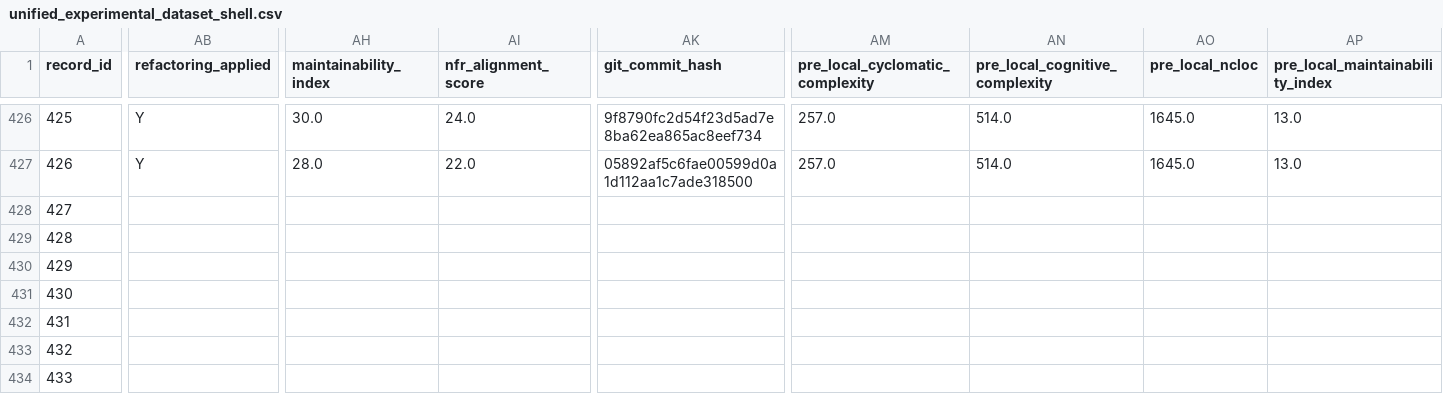
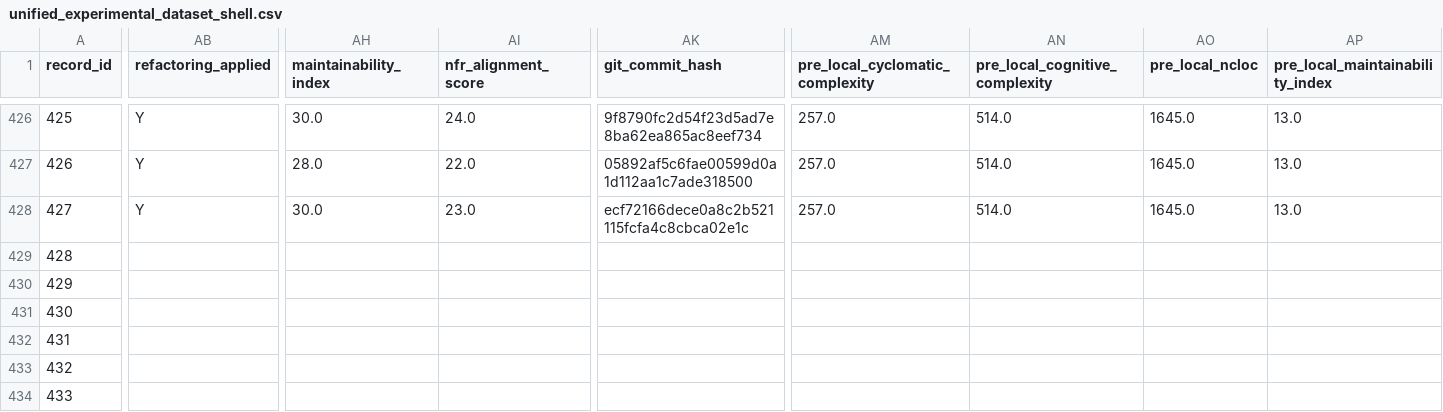
Before and after one commit to dhillii/reducing-technical-debt-praxis-experiment, a CSV file: data/unified_experimental_dataset_shell.csv, drawn as a sheet; only a part is shown, gaps mark what is left out; the diff covers the shown part only; the diff names each change by its address in the sheet, - before the commit and + after, or states it on an @@ line.

Commit message:
File 0047 | eslint | nfr_enriched | Run 2
Commit metadata (YAML-style header):
---
record_id: 428
file_id: 47
project_name: eslint
file_name: indent.js
condition: nfr_enriched
run_number: 2
llm_model: claude-sonnet-4-6
llm_temperature: 0.0
prompt_tokens: 21313
completion_tokens: 14938
total_tokens: 36251
timestamp: 2026-03-25T22:39:56.227747Z
---

Refactored code for indent.js addressing SonarCloud issues.
Pre-refactoring CC: 277

Code path: conditions/nfr_enriched/file_0047/run_2.js

```diff
--- a/data/unified_experimental_dataset_shell.csv
+++ b/data/unified_experimental_dataset_shell.csv
-AB428 (refactoring_applied): (empty)
+AB428 (refactoring_applied): Y
-AH428 (maintainability_index): (empty)
+AH428 (maintainability_index): 30.0
-AI428 (nfr_alignment_score): (empty)
+AI428 (nfr_alignment_score): 23.0
-AK428 (git_commit_hash): (empty)
+AK428 (git_commit_hash): ecf72166dece0a8c2b521115fcfa4c8cbca02e1c
-AM428 (pre_local_cyclomatic_complexity): (empty)
+AM428 (pre_local_cyclomatic_complexity): 257.0
-AN428 (pre_local_cognitive_complexity): (empty)
+AN428 (pre_local_cognitive_complexity): 514.0
-AO428 (pre_local_ncloc): (empty)
+AO428 (pre_local_ncloc): 1645.0
-AP428 (pre_local_maintainability_index): (empty)
+AP428 (pre_local_maintainability_index): 13.0
```
Also changed, not shown: 8 edited cells elsewhere in this file, 1 other file.
